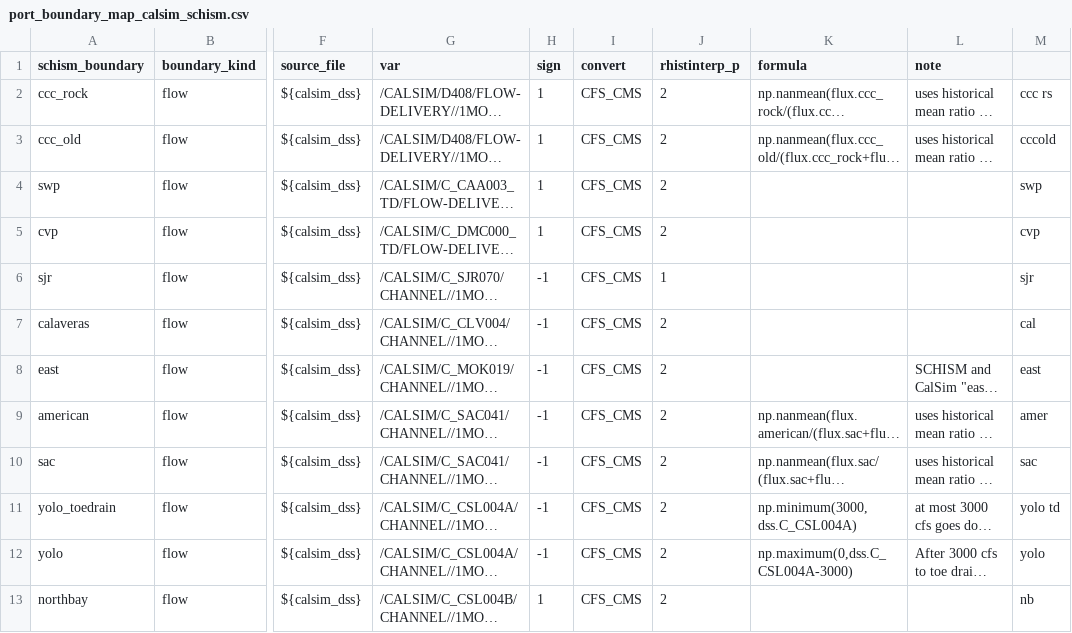
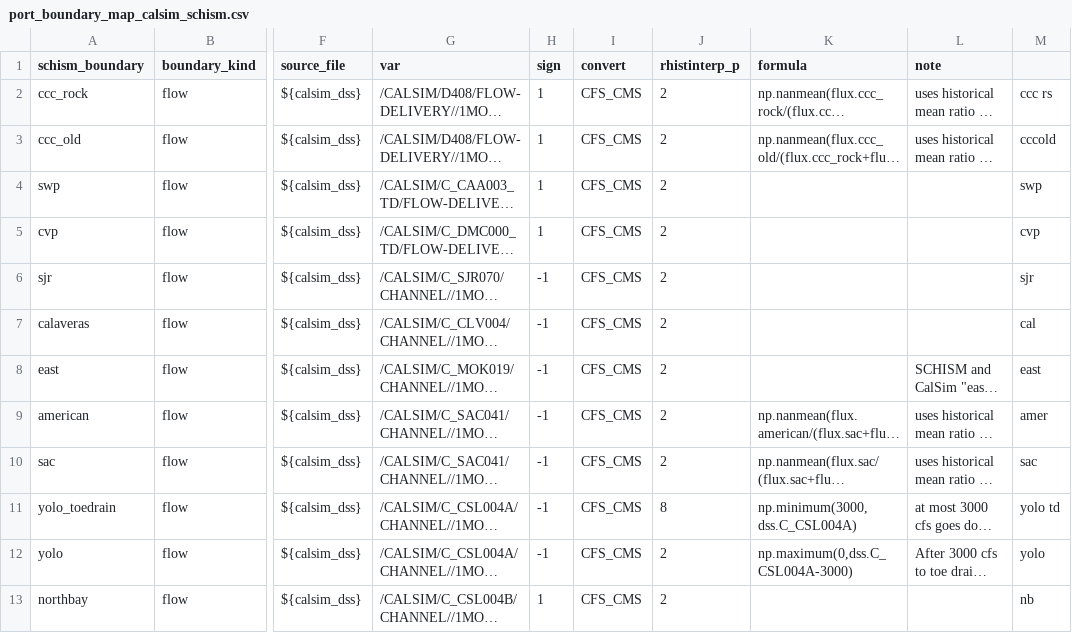
Before and after one commit to CADWRDeltaModeling/BayDeltaSCHISM, a CSV file: examples/port_boundary_examples/port_boundary_map_calsim_schism.csv, drawn as a sheet; only a part is shown, gaps mark what is left out; long unchanged cells end in …; the diff names each change by its address in the sheet, - before the commit and + after, or states it on an @@ line.

Commit message:
adjust recomended rhistinterp p values for sjr and yolo_toedrain

```diff
--- a/examples/port_boundary_examples/port_boundary_map_calsim_schism.csv
+++ b/examples/port_boundary_examples/port_boundary_map_calsim_schism.csv
-J6 (rhistinterp_p): 1
+J6 (rhistinterp_p): 2
-J11 (rhistinterp_p): 2
+J11 (rhistinterp_p): 8
```
